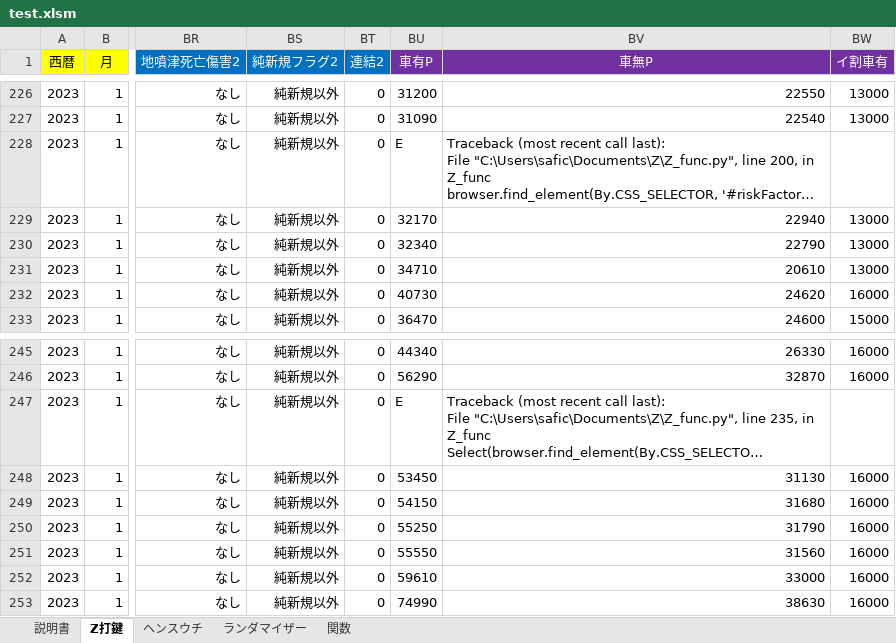
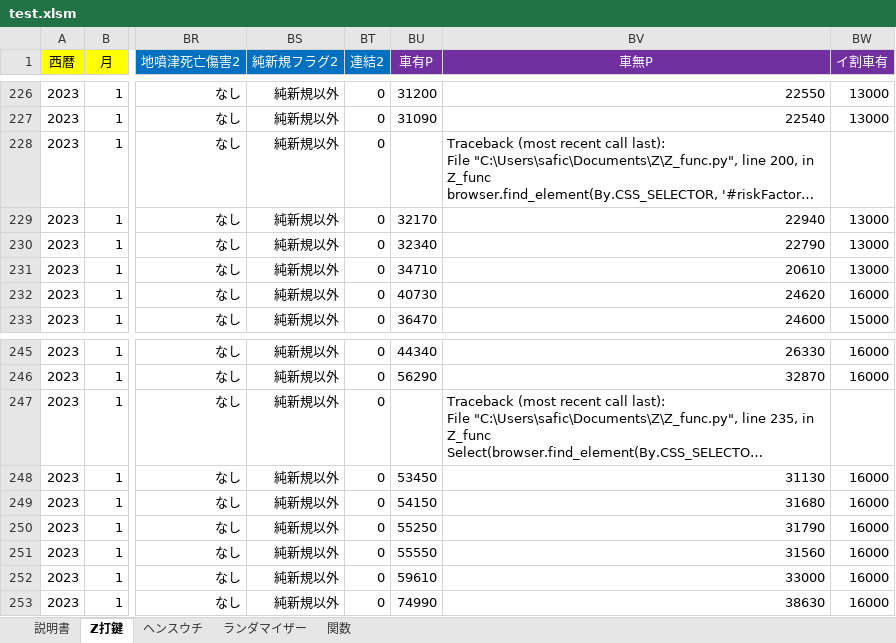
Before and after one commit to s-shohin/Z, an Excel workbook: test.xlsm, sheet Z打鍵, drawn as a sheet; only a part is shown, gaps mark what is left out; long unchanged cells end in …; values as stored, in another font and other column widths than the file's, no borders; the diff covers the shown part only; the diff names each change by its address in the sheet, - before the commit and + after, or states it on an @@ line.

```diff
--- a/test.xlsm (sheet Z打鍵)
+++ b/test.xlsm (sheet Z打鍵)
-BU228 (車有P): E
+BU228 (車有P): (empty)
-BU247 (車有P): E
+BU247 (車有P): (empty)
```
Also changed, not shown: 10 edited cells elsewhere in this sheet, sheet ヘンスウチ, sheet ランダマイザー, sheet 説明書, sheet 関数, charts or pictures.
